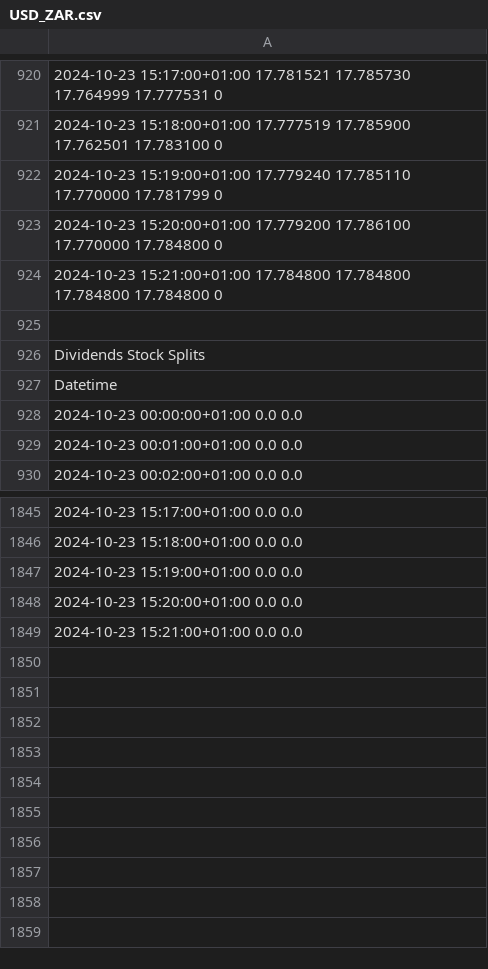
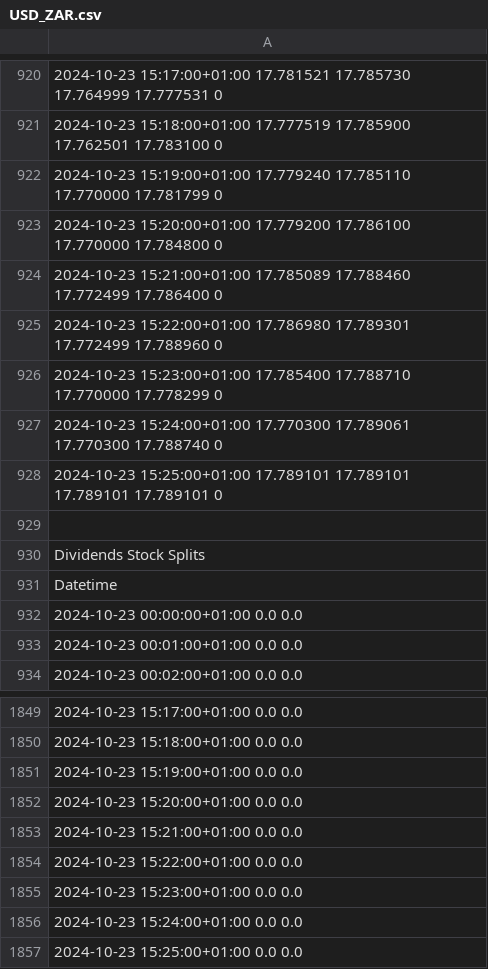
Before and after one commit to JermaineBeea/Forecast, a CSV file: Trade_of_USD_ZAR/USD_ZAR.csv, drawn as a sheet; only a part is shown, gaps mark what is left out; the diff names each change by its address in the sheet, - before the commit and + after, or states it on an @@ line.

```diff
--- a/Trade_of_USD_ZAR/USD_ZAR.csv
+++ b/Trade_of_USD_ZAR/USD_ZAR.csv
-A924: 2024-10-23 15:21:00+01:00 17.784800 17.784800 17.784800 17.784800 0
+A924: 2024-10-23 15:21:00+01:00 17.785089 17.788460 17.772499 17.786400 0
+row 925: 2024-10-23 15:22:00+01:00 17.786980 17.789301 17.772499 17.788960 0
+row 926: 2024-10-23 15:23:00+01:00 17.785400 17.788710 17.770000 17.778299 0
+row 927: 2024-10-23 15:24:00+01:00 17.770300 17.789061 17.770300 17.788740 0
+row 928: 2024-10-23 15:25:00+01:00 17.789101 17.789101 17.789101 17.789101 0
+row 1854: 2024-10-23 15:22:00+01:00 0.0 0.0
+row 1855: 2024-10-23 15:23:00+01:00 0.0 0.0
+row 1856: 2024-10-23 15:24:00+01:00 0.0 0.0
+row 1857: 2024-10-23 15:25:00+01:00 0.0 0.0
```
Also changed, not shown: 5 other files.
